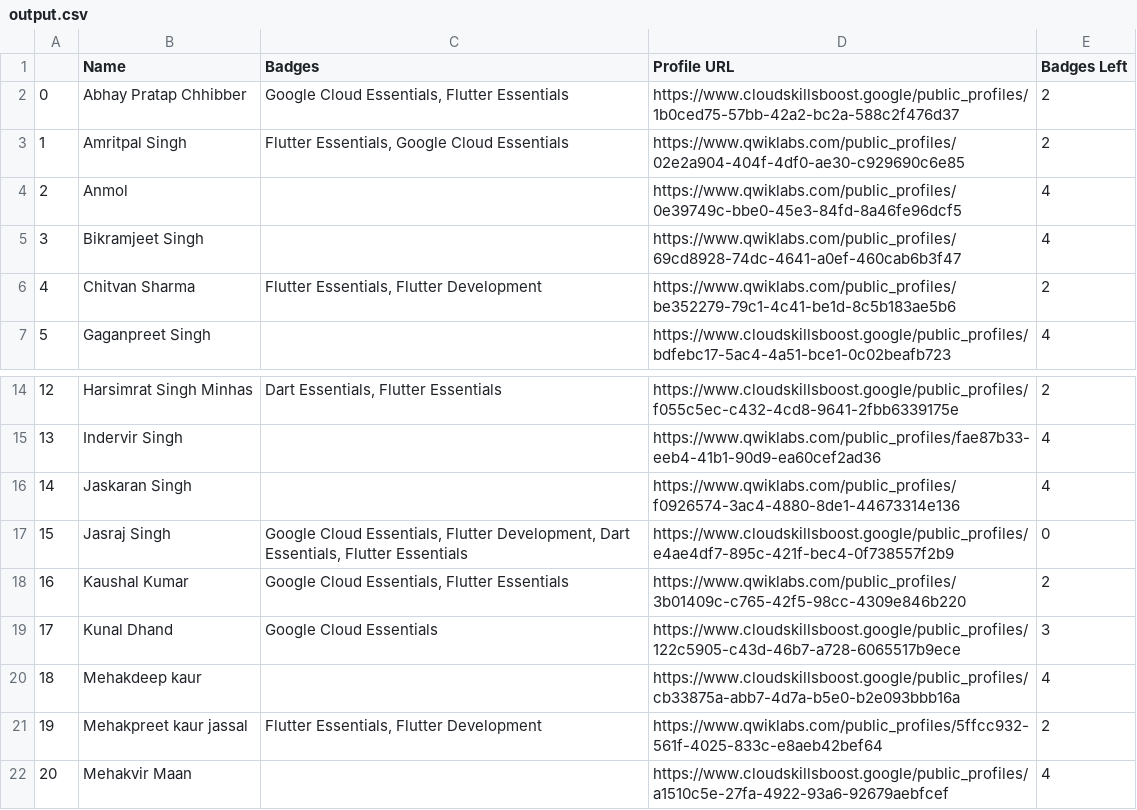
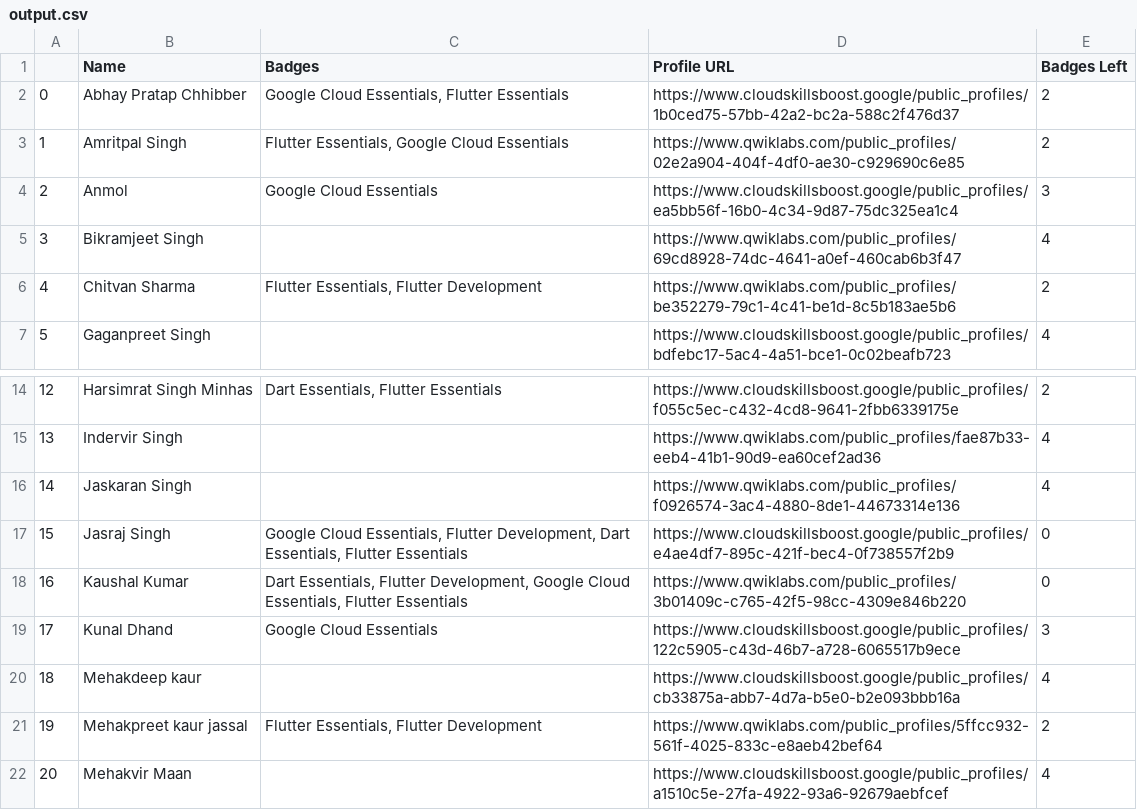
Before and after one commit to HemantSachdeva/google_cloud_profile_scraper, a CSV file: data/output.csv, drawn as a sheet; only a part is shown, gaps mark what is left out.

Commit message:
Update badges and one profile URL
Signed-off-by: Hemant Sachdeva <hemant.evolver@gmail.com>

```diff
--- a/data/output.csv
+++ b/data/output.csv
@@ -3,3 +3,3 @@
 1,Amritpal Singh,"Flutter Essentials, Google Cloud Essentials",https://www.qwiklabs.com/public_profiles/02e2a904-404f-4df0-ae30-c929690c6e85,2
-2,Anmol,,https://www.qwiklabs.com/public_profiles/0e39749c-bbe0-45e3-84fd-8a46fe96dcf5,4
+2,Anmol,Google Cloud Essentials,https://www.cloudskillsboost.google/public_profiles/ea5bb56f-16b0-4c34-9d87-75dc325ea1c4,3
 3,Bikramjeet Singh,,https://www.qwiklabs.com/public_profiles/69cd8928-74dc-4641-a0ef-460cab6b3f47,4
@@ -17,3 +17,3 @@
 15,Jasraj Singh ,"Google Cloud Essentials, Flutter Development, Dart Essentials, Flutter Essentials",https://www.cloudskillsboost.google/public_profiles/e4ae4df7-895c-421f-bec4-0f738557f2b9,0
-16,Kaushal Kumar,"Google Cloud Essentials, Flutter Essentials",https://www.qwiklabs.com/public_profiles/3b01409c-c765-42f5-98cc-4309e846b220,2
+16,Kaushal Kumar,"Dart Essentials, Flutter Development, Google Cloud Essentials, Flutter Essentials",https://www.qwiklabs.com/public_profiles/3b01409c-c765-42f5-98cc-4309e846b220,0
 17,Kunal Dhand,Google Cloud Essentials,https://www.cloudskillsboost.google/public_profiles/122c5905-c43d-46b7-a728-6065517b9ece,3
```
Also changed, not shown: data/input.csv.
